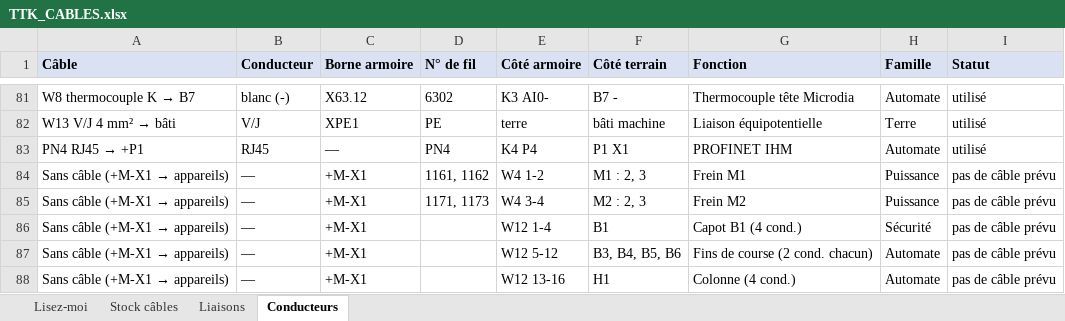
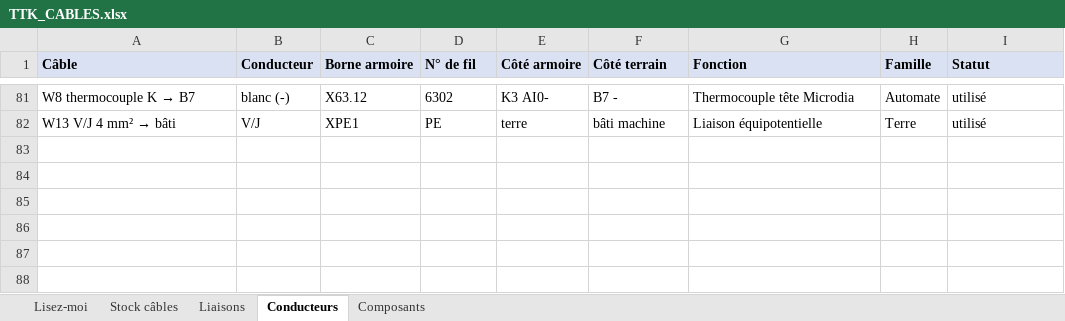
Before and after one commit to JulienBEBL/TTK-SCHEMA-ELEC, an Excel workbook: cablage/TTK_CABLES.xlsx, sheet Conducteurs, drawn as a sheet; only a part is shown, gaps mark what is left out; values as stored, in another font and other column widths than the file's, no borders; the diff names each change by its address in the sheet, - before the commit and + after, or states it on an @@ line.

```diff
--- a/cablage/TTK_CABLES.xlsx (sheet Conducteurs)
+++ b/cablage/TTK_CABLES.xlsx (sheet Conducteurs)
+sheet tab: Composants
-row 83: PN4 RJ45 → +P1 | RJ45 | — | PN4 | K4 P4 | P1 X1 | PROFINET IHM | Automate | utilisé
-row 84: Sans câble (+M-X1 → appareils) | — | +M-X1 | 1161, 1162 | W4 1-2 | M1 : 2, 3 | Frein M1 | Puissance | pas de câble prévu
-row 85: Sans câble (+M-X1 → appareils) | — | +M-X1 | 1171, 1173 | W4 3-4 | M2 : 2, 3 | Frein M2 | Puissance | pas de câble prévu
-row 86: Sans câble (+M-X1 → appareils) | — | +M-X1 |  | W12 1-4 | B1 | Capot B1 (4 cond.) | Sécurité | pas de câble prévu
-row 87: Sans câble (+M-X1 → appareils) | — | +M-X1 |  | W12 5-12 | B3, B4, B5, B6 | Fins de course (2 cond. chacun) | Automate | pas de câble prévu
-row 88: Sans câble (+M-X1 → appareils) | — | +M-X1 |  | W12 13-16 | H1 | Colonne (4 cond.) | Automate | pas de câble prévu
```
Also changed, not shown: 4 other files.
